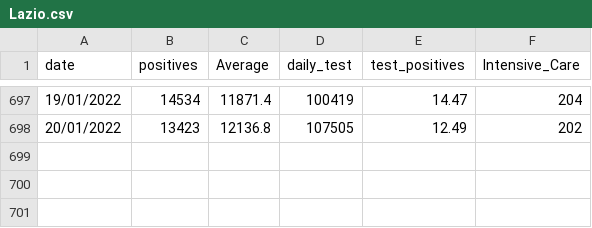
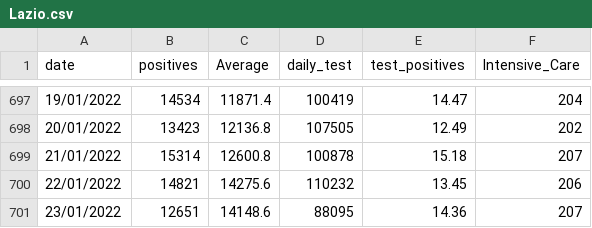
Before and after one commit to royeredouardunive/Covid19, a CSV file: Lazio.csv, drawn as a sheet; only a part is shown, gaps mark what is left out; the diff names each change by its address in the sheet, - before the commit and + after, or states it on an @@ line.

Commit message:
Daily Update

```diff
--- a/Lazio.csv
+++ b/Lazio.csv
+row 699: 21/01/2022 | 15314 | 12600.8 | 100878 | 15.18 | 207
+row 700: 22/01/2022 | 14821 | 14275.6 | 110232 | 13.45 | 206
+row 701: 23/01/2022 | 12651 | 14148.6 | 88095 | 14.36 | 207
```
Also changed, not shown: Campania.csv, Lombardia.csv, 18 other files.
